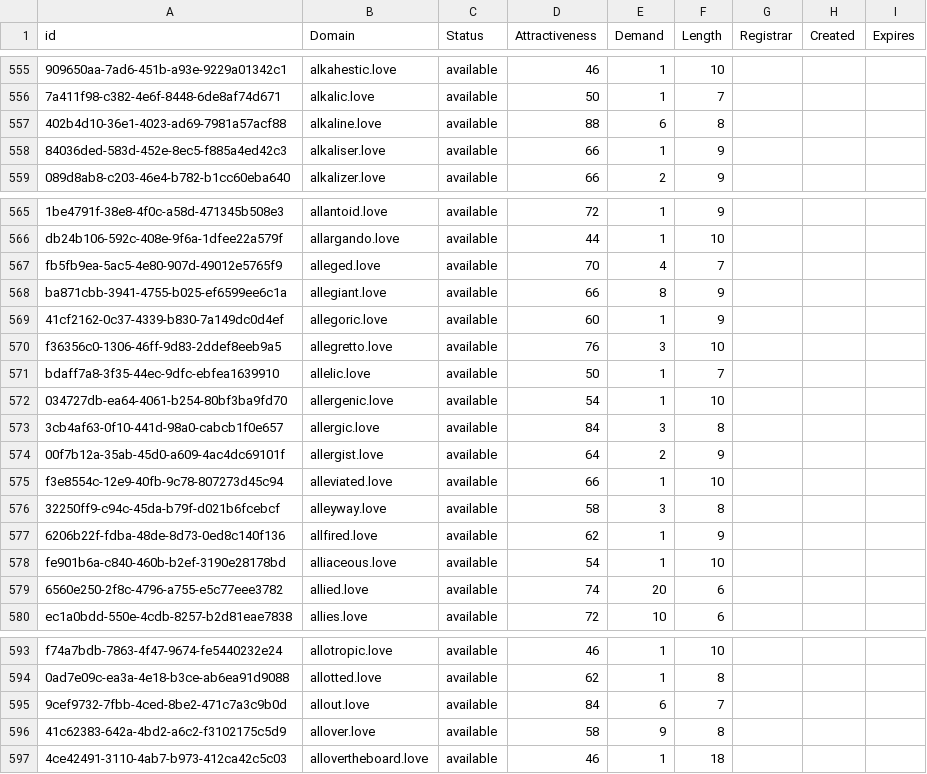
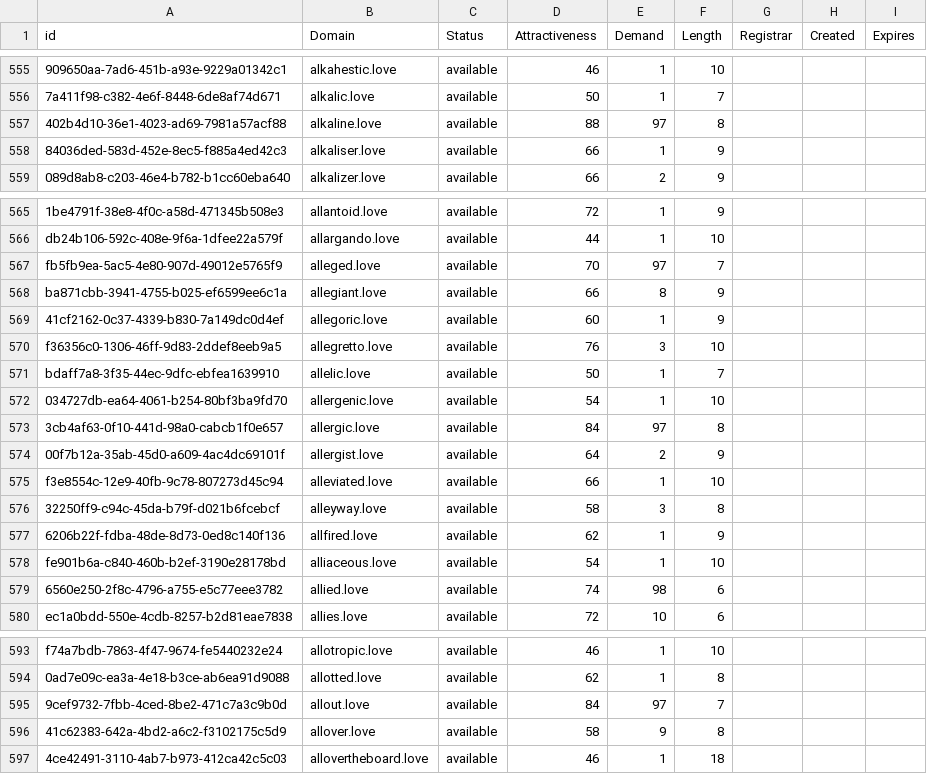
Before and after one commit to UniqueDomains/love-oneword-domains, a CSV file: love.csv, drawn as a sheet; only a part is shown, gaps mark what is left out; the diff covers the shown part only; the diff names each change by its address in the sheet, - before the commit and + after, or states it on an @@ line.

```diff
--- a/love.csv
+++ b/love.csv
-E557 (Demand): 6
+E557 (Demand): 97
-E567 (Demand): 4
+E567 (Demand): 97
-E573 (Demand): 3
+E573 (Demand): 97
-E579 (Demand): 20
+E579 (Demand): 98
-E595 (Demand): 6
+E595 (Demand): 97
```
Also changed, not shown: 39 edited cells elsewhere in this file, 1 other file.
